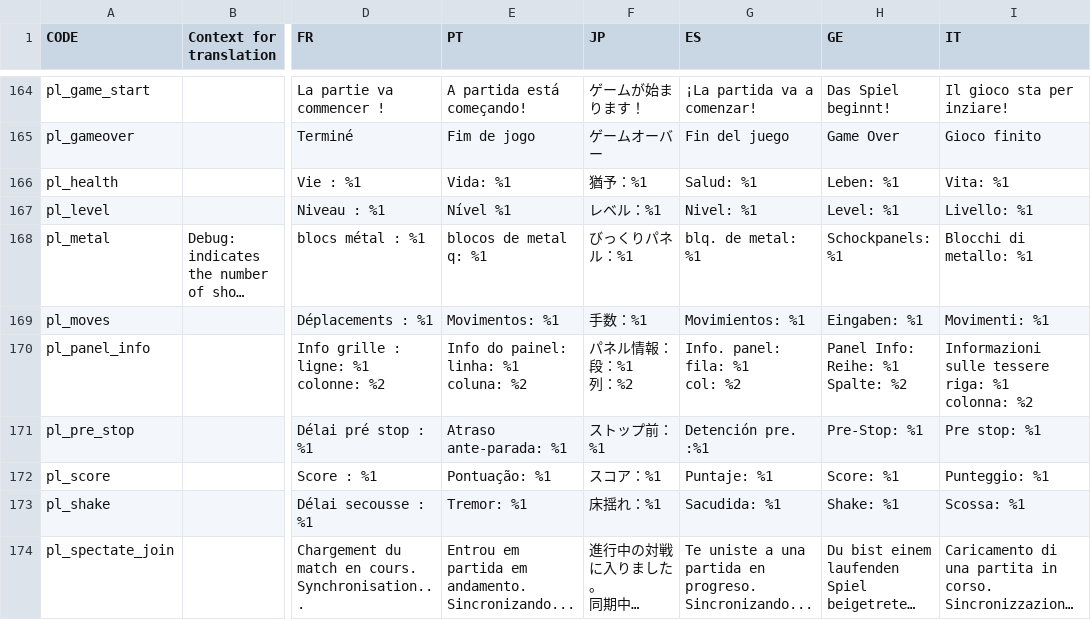
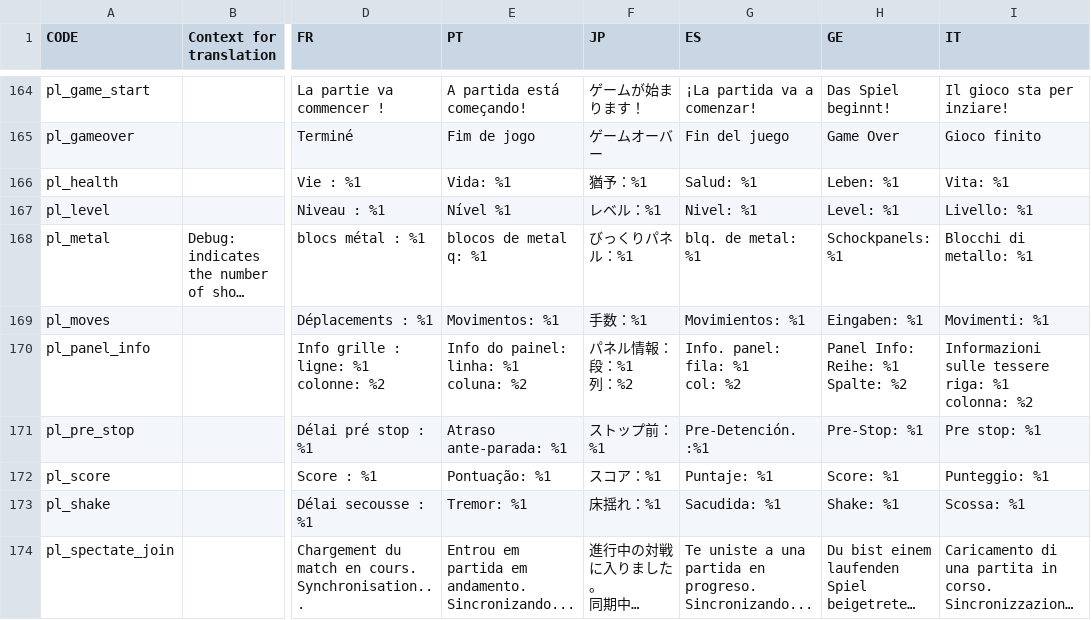
Before and after one commit to panel-attack/panel-game, a CSV file: client/assets/localization.csv, drawn as a sheet; only a part is shown, gaps mark what is left out; long unchanged cells end in …; the diff covers the shown part only; the diff names each change by its address in the sheet, - before the commit and + after, or states it on an @@ line.

```diff
--- a/client/assets/localization.csv
+++ b/client/assets/localization.csv
-G171 (ES): Detención pre. :%1
+G171 (ES): Pre-Detención. :%1
```
Also changed, not shown: 1 removed row and 33 edited cells elsewhere in this file.
